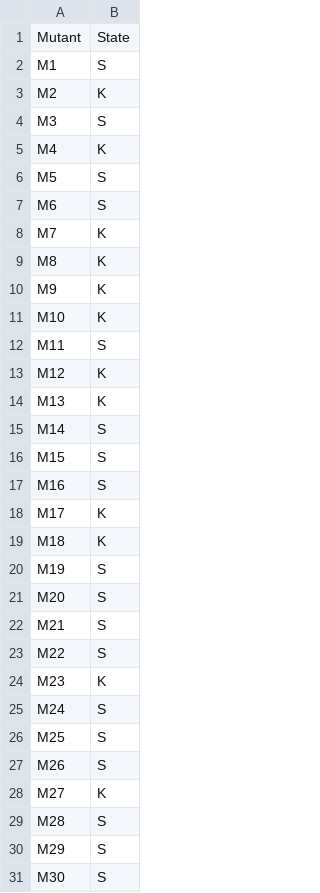
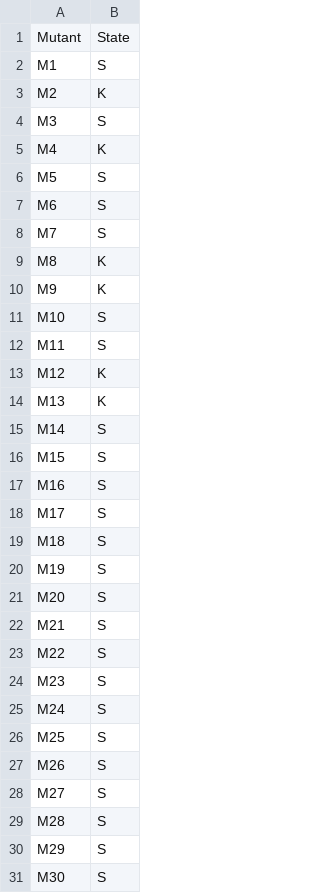
Before and after one commit to MaddiePET/SWE30009_ProjectReport_Task2, a CSV file: results/mutant_states.csv, drawn as a sheet.

```diff
--- a/results/mutant_states.csv
+++ b/results/mutant_states.csv
@@ -7,6 +7,6 @@ M5,S
 M6,S
-M7,K
+M7,S
 M8,K
 M9,K
-M10,K
+M10,S
 M11,S
@@ -17,4 +17,4 @@ M15,S
 M16,S
-M17,K
-M18,K
+M17,S
+M18,S
 M19,S
@@ -23,3 +23,3 @@ M21,S
 M22,S
-M23,K
+M23,S
 M24,S
@@ -27,3 +27,3 @@ M25,S
 M26,S
-M27,K
+M27,S
 M28,S
```
Also changed, not shown: results/so_fo.csv, 5 other files.
